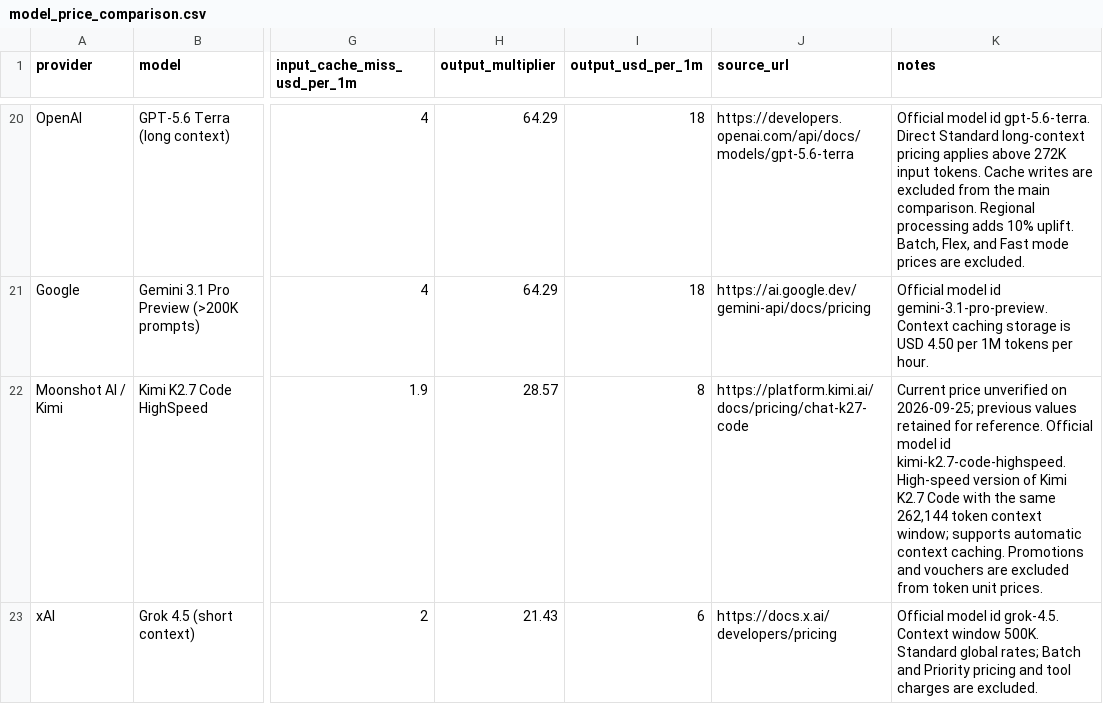
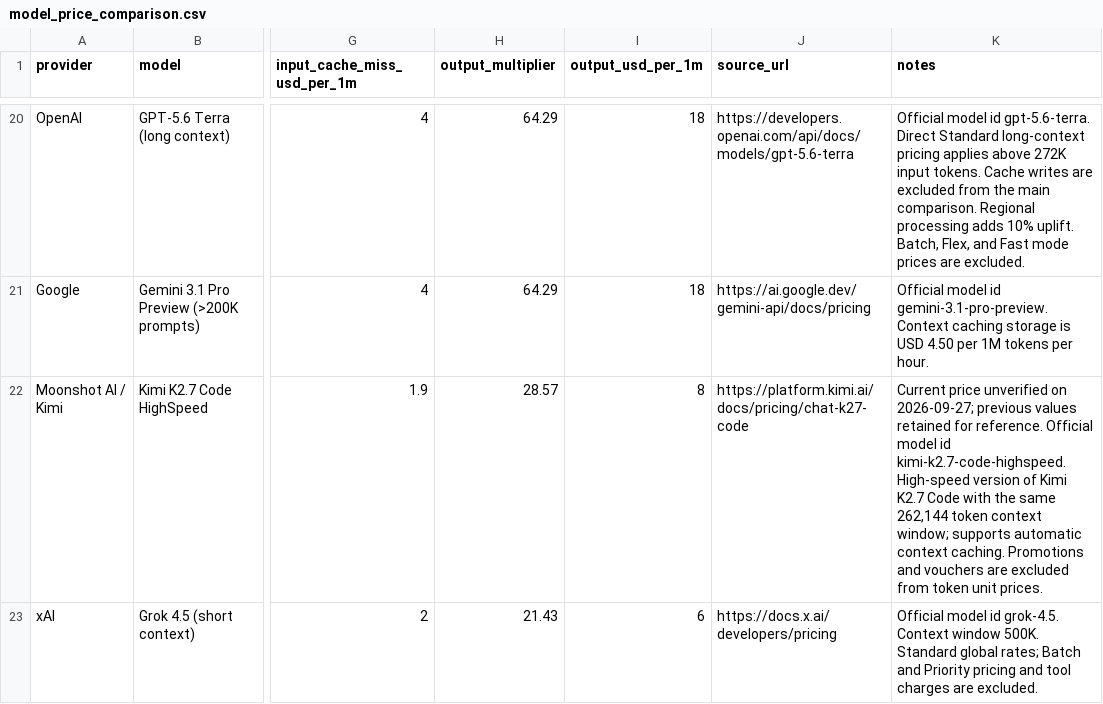
Before and after one commit to tifish/ModelPriceCompare, a CSV file: model_price_comparison.csv, drawn as a sheet; only a part is shown, gaps mark what is left out; the diff covers the shown part only; the diff names each change by its address in the sheet, - before the commit and + after, or states it on an @@ line.

```diff
--- a/model_price_comparison.csv
+++ b/model_price_comparison.csv
-K22 (notes): …unverified on 2026-09-25; previous values…
+K22 (notes): …unverified on 2026-09-27; previous values…
```
Also changed, not shown: 6 edited cells elsewhere in this file, 2 other files.
